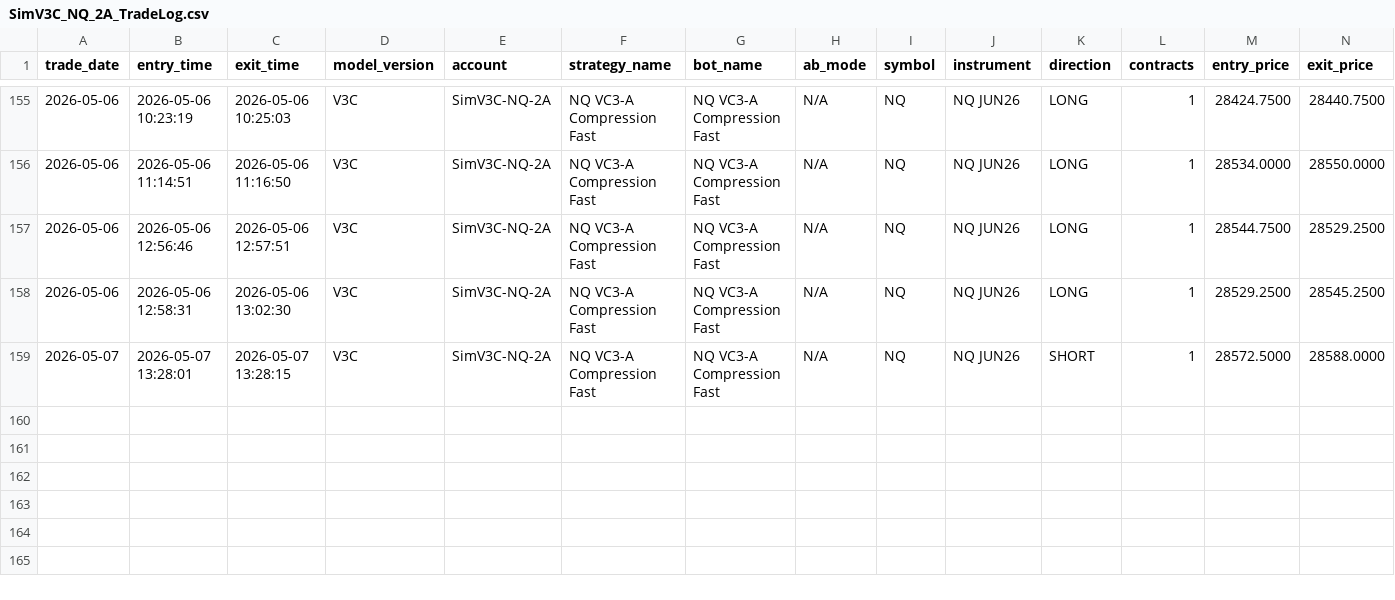
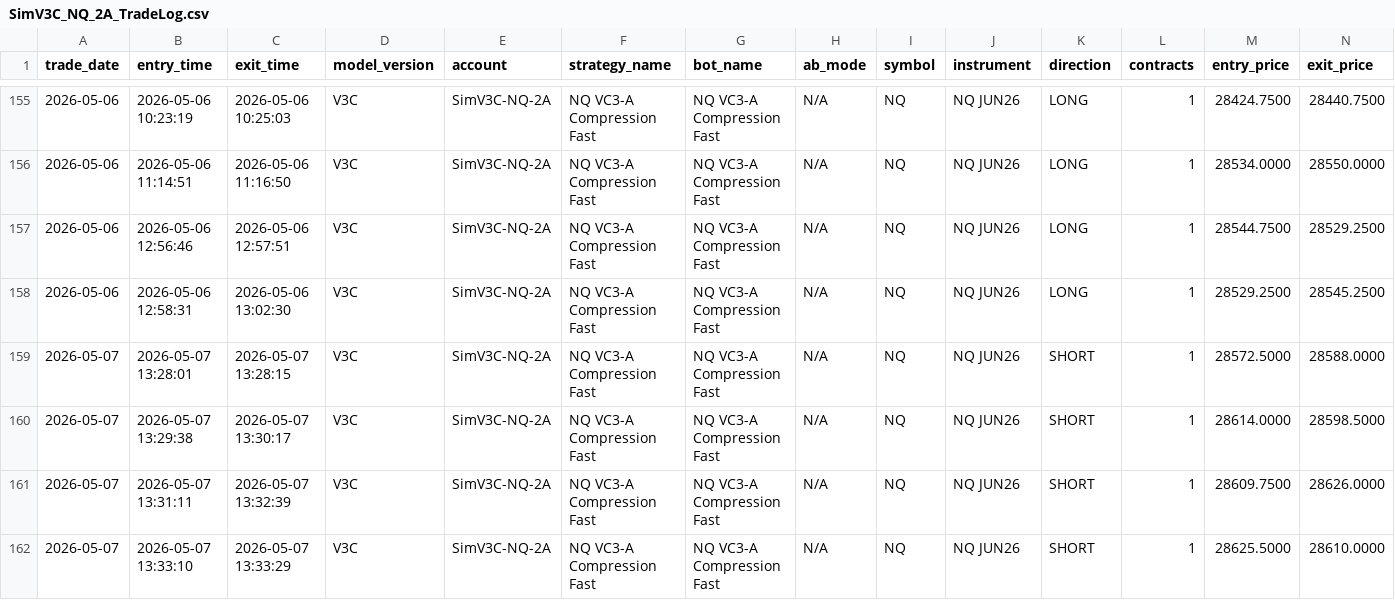
Before and after one commit to DailyLectio/hmm-regime-matrix-models, a CSV file: NT8_Regimes/V3C/TradeLog/SimV3C_NQ_2A_TradeLog.csv, drawn as a sheet; only a part is shown, gaps mark what is left out; rows hold the shown columns only; the diff names each change by its address in the sheet, - before the commit and + after, or states it on an @@ line.

```diff
--- a/NT8_Regimes/V3C/TradeLog/SimV3C_NQ_2A_TradeLog.csv
+++ b/NT8_Regimes/V3C/TradeLog/SimV3C_NQ_2A_TradeLog.csv
+row 160: 2026-05-07 | 2026-05-07 13:29:38 | 2026-05-07 13:30:17 | V3C | SimV3C-NQ-2A | NQ VC3-A Compression Fast | NQ VC3-A Compression Fast | N/A | NQ | NQ JUN26 | SHORT | 1 | 28614.0000 | 28598.5000
+row 161: 2026-05-07 | 2026-05-07 13:31:11 | 2026-05-07 13:32:39 | V3C | SimV3C-NQ-2A | NQ VC3-A Compression Fast | NQ VC3-A Compression Fast | N/A | NQ | NQ JUN26 | SHORT | 1 | 28609.7500 | 28626.0000
+row 162: 2026-05-07 | 2026-05-07 13:33:10 | 2026-05-07 13:33:29 | V3C | SimV3C-NQ-2A | NQ VC3-A Compression Fast | NQ VC3-A Compression Fast | N/A | NQ | NQ JUN26 | SHORT | 1 | 28625.5000 | 28610.0000
```
Also changed, not shown: NT8_Regimes/V3C/ES_Regimes_V3C_Latest.csv, NT8_Regimes/V3C/TradeLog/SimV3C_NQ_2B_TradeLog.csv, 22 other files.
